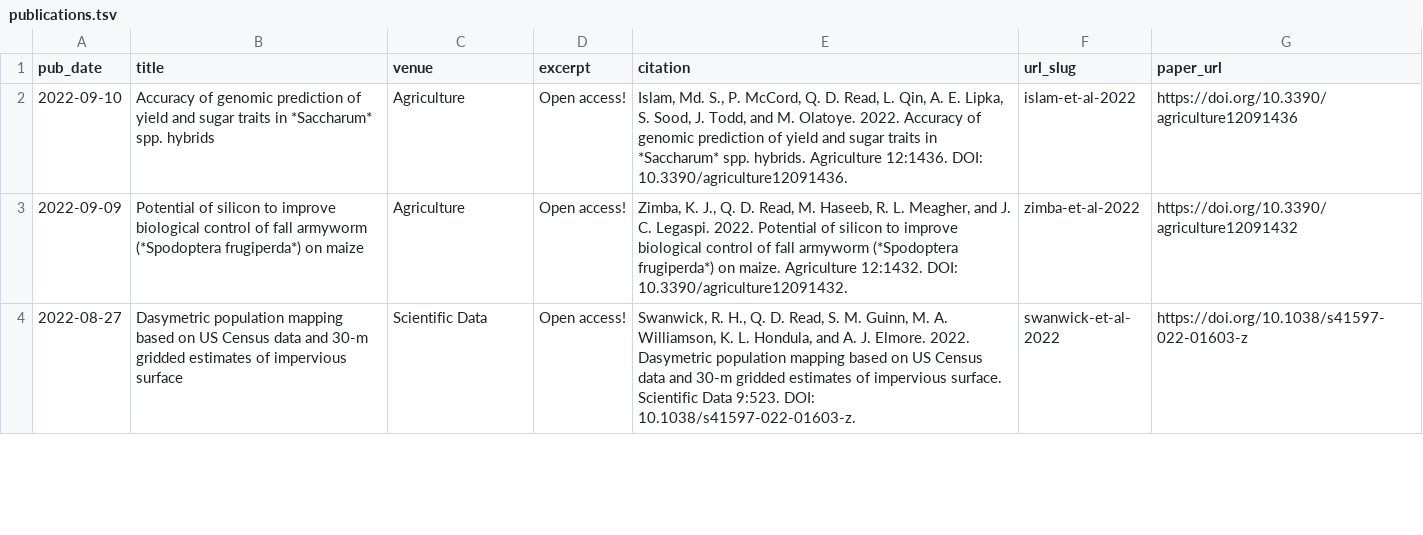
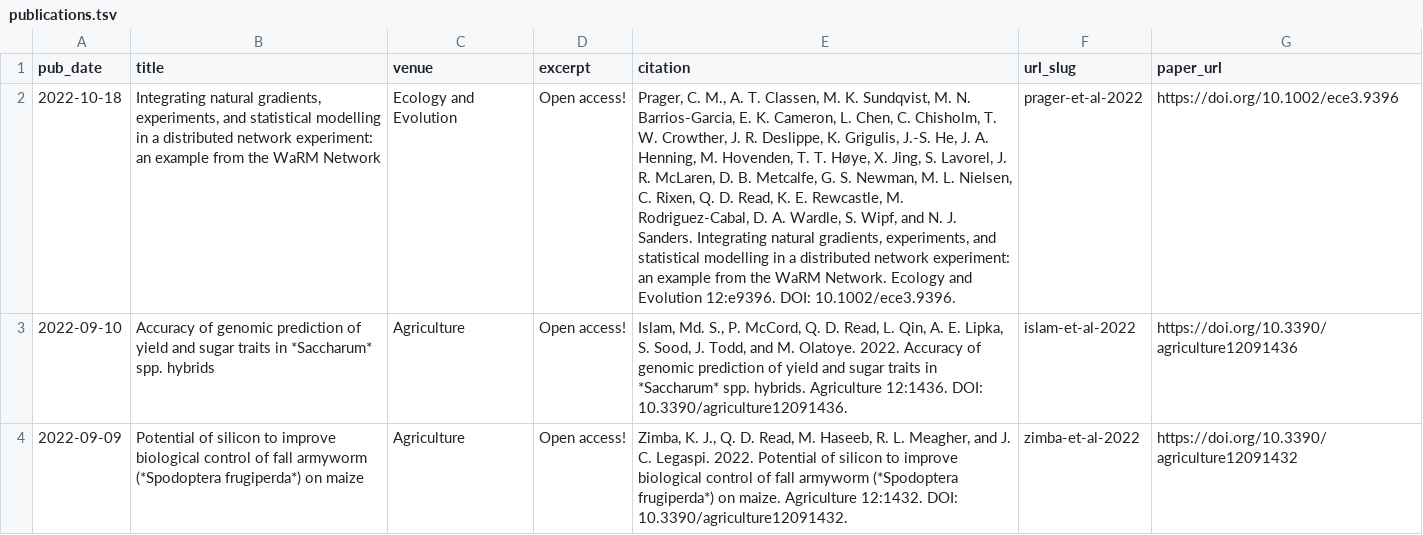
Before and after one commit to qdread/qdread.github.io, a TSV file: markdown_generator/publications.tsv, drawn as a sheet; only a part is shown; the shorter side is filled out with more unchanged rows; the diff names each change by its address in the sheet, - before the commit and + after, or states it on an @@ line.

```diff
--- a/markdown_generator/publications.tsv
+++ b/markdown_generator/publications.tsv
+row 2: 2022-10-18 | Integrating natural gradients, experiments, and statistical modelling in a distributed network experiment: an example from the WaRM Network | Ecology and Evolution | Open access! | Prager, C. M., A. T. Classen, M. K. Sundqvist, M. N. Barrios-Garcia, E. K. Cameron, L. Chen, C. Chisholm, T. W. Crowther, J. R. Deslippe, K. Grigulis, J.-S. He, J. A. Henning, M. Hovenden, T. T. Høye, X. Jing, S. Lavorel, J. R. McLaren, D. B. Metcalfe, G. S. Newman, M. L. Nielsen, C. Rixen, Q. D. Read, K. E. Rewcastle, M. Rodriguez-Cabal, D. A. Wardle, S. Wipf, and N. J. Sanders. Integrating natural gradients, experiments, and statistical modelling in a distributed network experiment: an example from the WaRM Network. Ecology and Evolution 12:e9396. DOI: 10.1002/ece3.9396. | prager-et-al-2022 | https://doi.org/10.1002/ece3.9396
```
Also changed, not shown: 4 other files.
